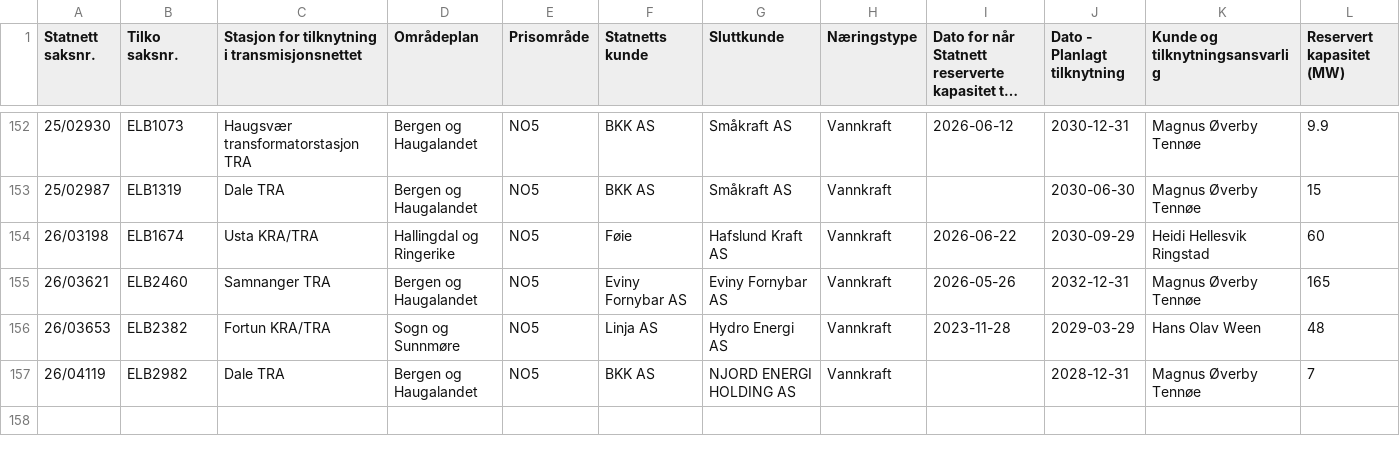
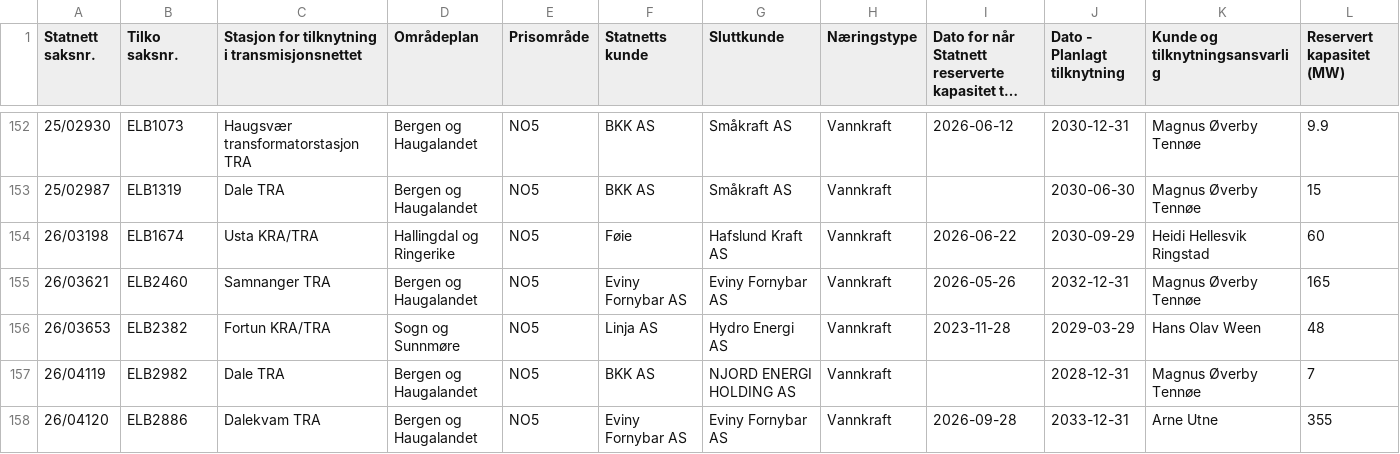
Before and after one commit to tj437/Statnett-Kapasitetsreservasjoner, a CSV file: data/reservasjoner/Liste_over_reservasjoner__Liste_Produksjon.csv, drawn as a sheet; only a part is shown, gaps mark what is left out; long unchanged cells end in ….

Commit message:
Snapshot 2026-09-29 – Liste_over_kapasitetskø__Liste_Forbruk: +0/-0/~1; Liste_over_kapasitetskø__Liste_Produksjon: +0/-1/~0; Liste_over_reservasjoner__Liste_Produksjon: +1/-0/~0

```diff
--- a/data/reservasjoner/Liste_over_reservasjoner__Liste_Produksjon.csv
+++ b/data/reservasjoner/Liste_over_reservasjoner__Liste_Produksjon.csv
@@ -157 +157,2 @@
 26/04119,ELB2982,Dale TRA,Bergen og Haugalandet,NO5,BKK AS,NJORD ENERGI HOLDING AS,Vannkraft,,2028-12-31,Magnus Øverby Tennøe,7
+26/04120,ELB2886,Dalekvam TRA,Bergen og Haugalandet,NO5,Eviny Fornybar AS,Eviny Fornybar AS,Vannkraft,2026-09-28,2033-12-31,Arne Utne,355
```
Also changed, not shown: data/kapasitetsko/Liste_over_kapasitetskø__Liste_Forbruk.csv, data/kapasitetsko/Liste_over_kapasitetskø__Liste_Produksjon.csv.
